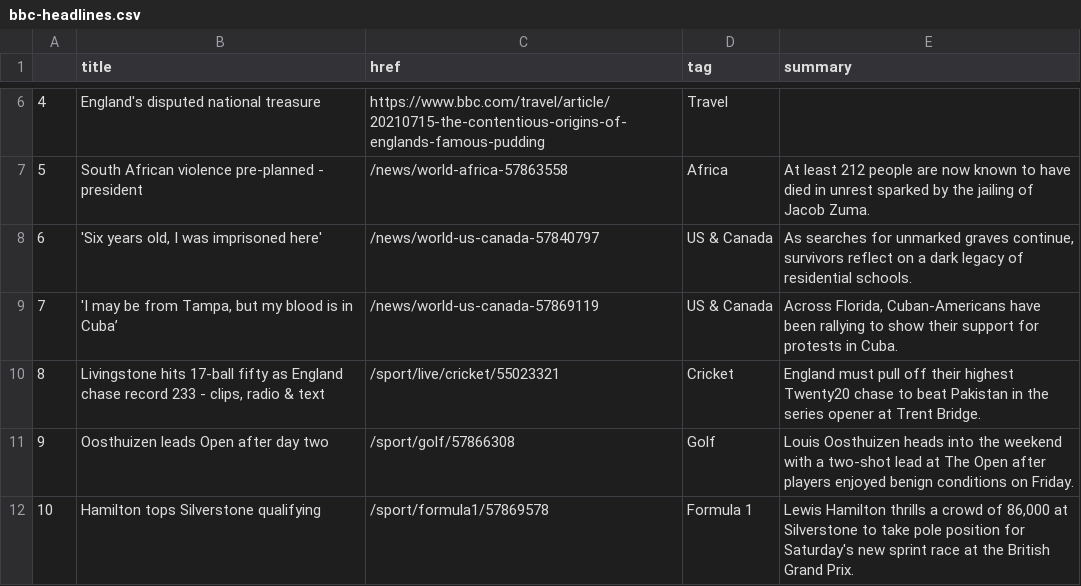
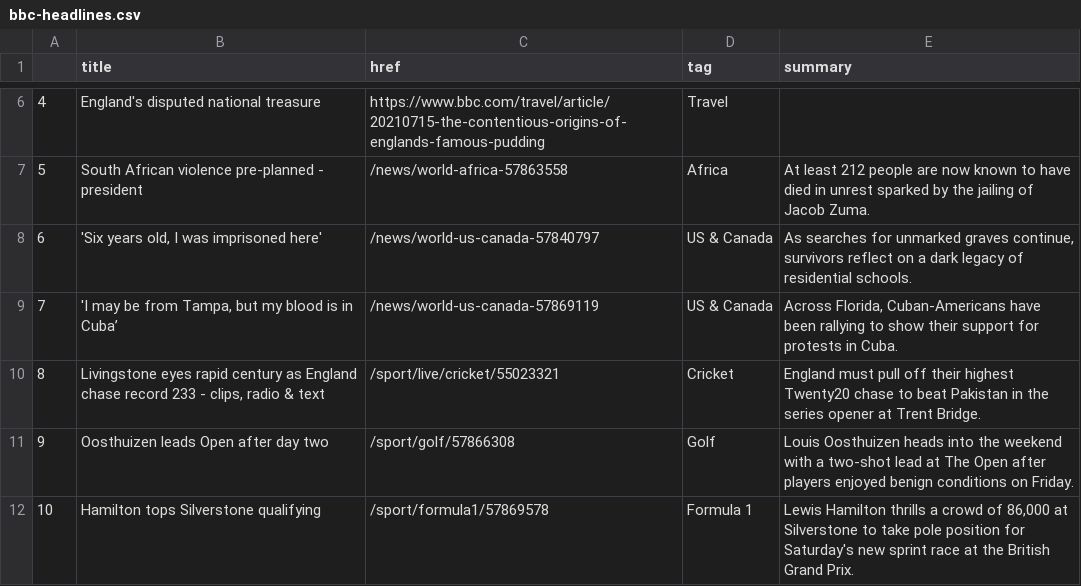
Before and after one commit to ichinichichi/automatic-scraper, a CSV file: bbc-headlines.csv, drawn as a sheet; only a part is shown, gaps mark what is left out.

```diff
--- a/bbc-headlines.csv
+++ b/bbc-headlines.csv
@@ -9,3 +9,3 @@
 7,"'I may be from Tampa, but my blood is in Cuba’",/news/world-us-canada-57869119,US & Canada,"Across Florida, Cuban-Americans have been rallying to show their support for protests in Cuba."
-8,"Livingstone hits 17-ball fifty as England chase record 233 - clips, radio & text",/sport/live/cricket/55023321,Cricket,England must pull off their highest Twenty20 chase to beat Pakistan in the series opener at Trent Bridge.
+8,"Livingstone eyes rapid century as England chase record 233 - clips, radio & text",/sport/live/cricket/55023321,Cricket,England must pull off their highest Twenty20 chase to beat Pakistan in the series opener at Trent Bridge.
 9,Oosthuizen leads Open after day two,/sport/golf/57866308,Golf,Louis Oosthuizen heads into the weekend with a two-shot lead at The Open after players enjoyed benign conditions on Friday.
```
